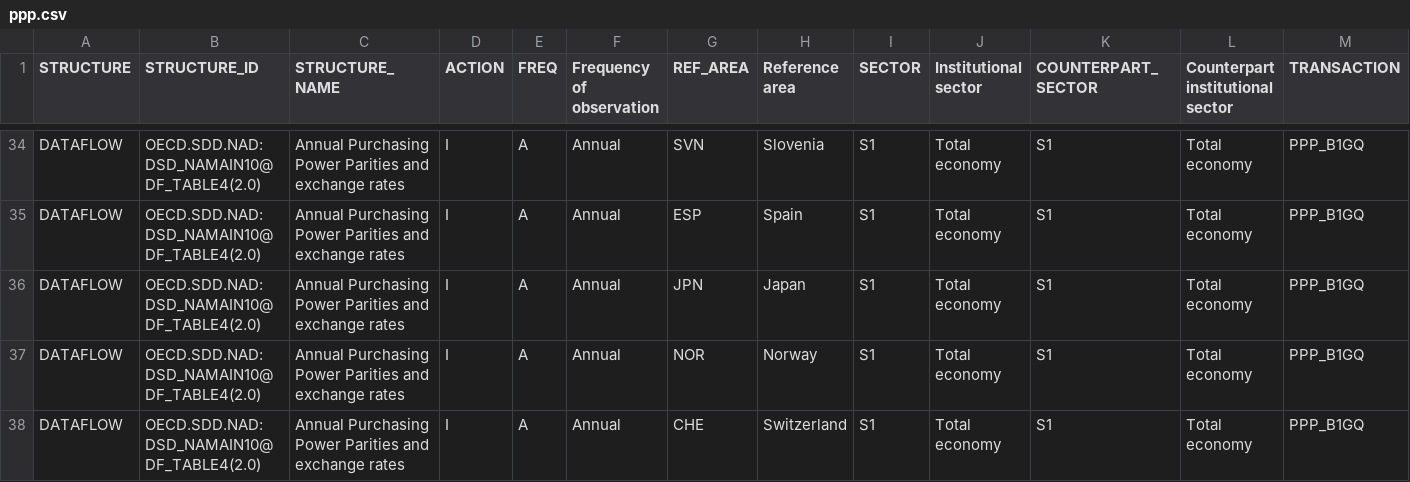
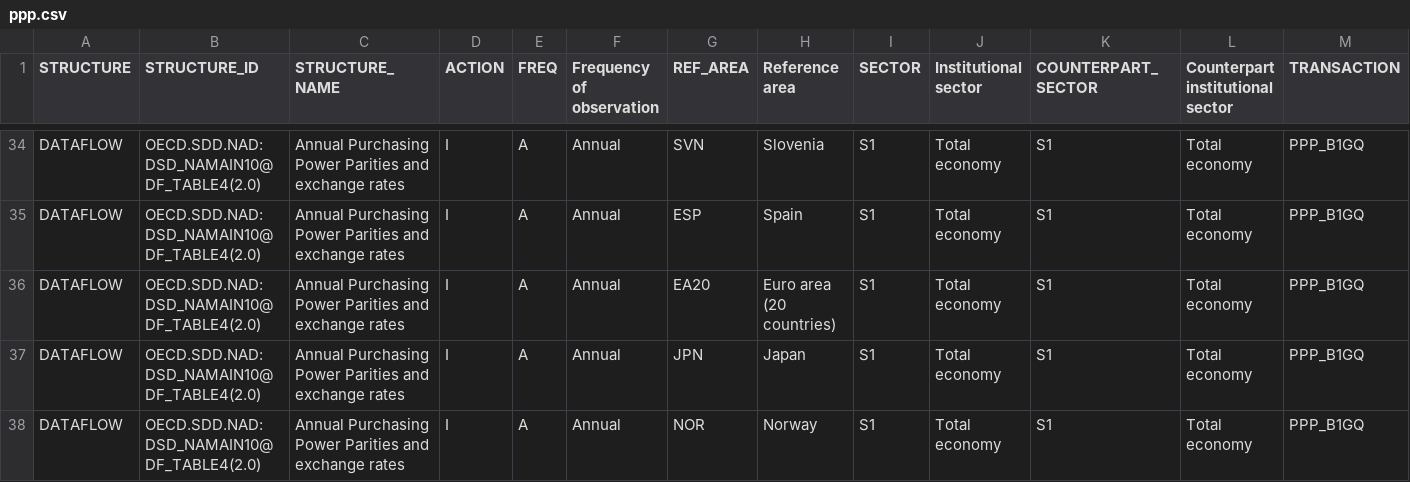
Before and after one commit to crmrphilipp/Macro-term-paper, a CSV file: data/ppp.csv, drawn as a sheet; only a part is shown, gaps mark what is left out; the shorter side is filled out with more unchanged rows; rows hold the shown columns only; the diff names each change by its address in the sheet, - before the commit and + after, or states it on an @@ line.

```diff
--- a/data/ppp.csv
+++ b/data/ppp.csv
+row 36: DATAFLOW | OECD.SDD.NAD:DSD_NAMAIN10@DF_TABLE4(2.0) | Annual Purchasing Power Parities and exchange rates | I | A | Annual | EA20 | Euro area (20 countries) | S1 | Total economy | S1 | Total economy | PPP_B1GQ
```
Also changed, not shown: data/cpi.csv, data/data_cy_ext_4a.csv, 41 other files.
